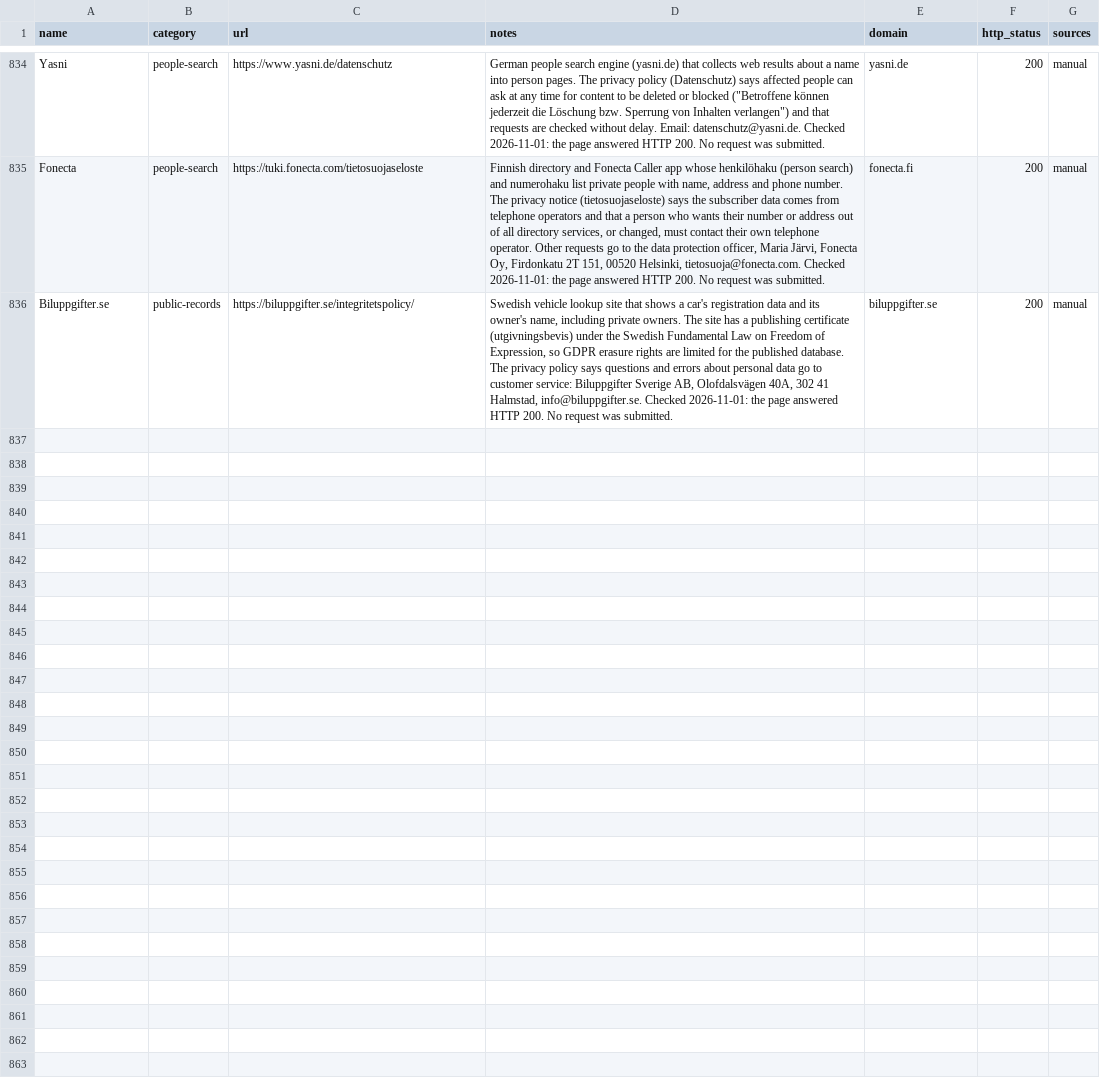
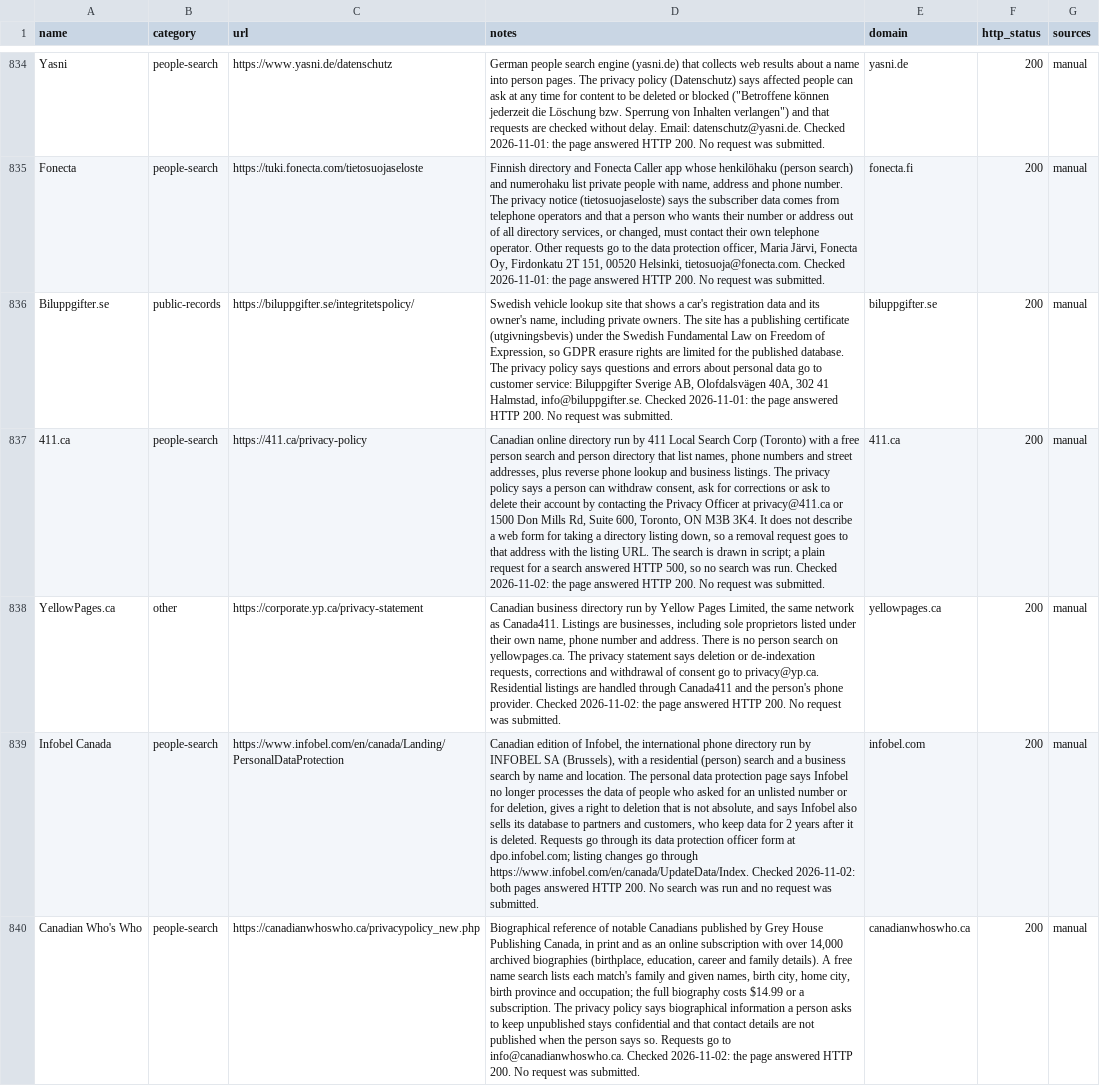
Before and after one commit to cvs0/data-brokers-list, a CSV file: opt-outs.csv, drawn as a sheet; only a part is shown, gaps mark what is left out; the diff names each change by its address in the sheet, - before the commit and + after, or states it on an @@ line.

Commit message:
feat: add four Canadian directories (411.ca, YellowPages.ca, Infobel Canada, Canadian Who's Who) (#56)
Each privacy page was read live on 2026-11-02 and nothing was submitted. Canadian Who's Who keeps its free name search (listing rows checked). 411.ca's person search answered HTTP 500/504 to a plain request, so it stays catalog-only. Catalog total 835 -> 839.

```diff
--- a/opt-outs.csv
+++ b/opt-outs.csv
+row 837: 411.ca | people-search | https://411.ca/privacy-policy | Canadian online directory run by 411 Local Search Corp (Toronto) with a free person search and person directory that list names, phone numbers and street addresses, plus reverse phone lookup and business listings. The privacy policy says a person can withdraw consent, ask for corrections or ask to delete their account by contacting the Privacy Officer at privacy@411.ca or 1500 Don Mills Rd, Suite 600, Toronto, ON M3B 3K4. It does not describe a web form for taking a directory listing down, so a removal request goes to that address with the listing URL. The search is drawn in script; a plain request for a search answered HTTP 500, so no search was run. Checked 2026-11-02: the page answered HTTP 200. No request was submitted. | 411.ca | 200 | manual
+row 838: YellowPages.ca | other | https://corporate.yp.ca/privacy-statement | Canadian business directory run by Yellow Pages Limited, the same network as Canada411. Listings are businesses, including sole proprietors listed under their own name, phone number and address. There is no person search on yellowpages.ca. The privacy statement says deletion or de-indexation requests, corrections and withdrawal of consent go to privacy@yp.ca. Residential listings are handled through Canada411 and the person's phone provider. Checked 2026-11-02: the page answered HTTP 200. No request was submitted. | yellowpages.ca | 200 | manual
+row 839: Infobel Canada | people-search | https://www.infobel.com/en/canada/Landing/PersonalDataProtection | Canadian edition of Infobel, the international phone directory run by INFOBEL SA (Brussels), with a residential (person) search and a business search by name and location. The personal data protection page says Infobel no longer processes the data of people who asked for an unlisted number or for deletion, gives a right to deletion that is not absolute, and says Infobel also sells its database to partners and customers, who keep data for 2 years after it is deleted. Requests go through its data protection officer form at dpo.infobel.com; listing changes go through https://www.infobel.com/en/canada/UpdateData/Index. Checked 2026-11-02: both pages answered HTTP 200. No search was run and no request was submitted. | infobel.com | 200 | manual
+row 840: Canadian Who's Who | people-search | https://canadianwhoswho.ca/privacypolicy_new.php | Biographical reference of notable Canadians published by Grey House Publishing Canada, in print and as an online subscription with over 14,000 archived biographies (birthplace, education, career and family details). A free name search lists each match's family and given names, birth city, home city, birth province and occupation; the full biography costs $14.99 or a subscription. The privacy policy says biographical information a person asks to keep unpublished stays confidential and that contact details are not published when the person says so. Requests go to info@canadianwhoswho.ca. Checked 2026-11-02: the page answered HTTP 200. No request was submitted. | canadianwhoswho.ca | 200 | manual
```
Also changed, not shown: data/v1/catalog-ids.csv, data/v3/brokers.csv, 14 other files.
